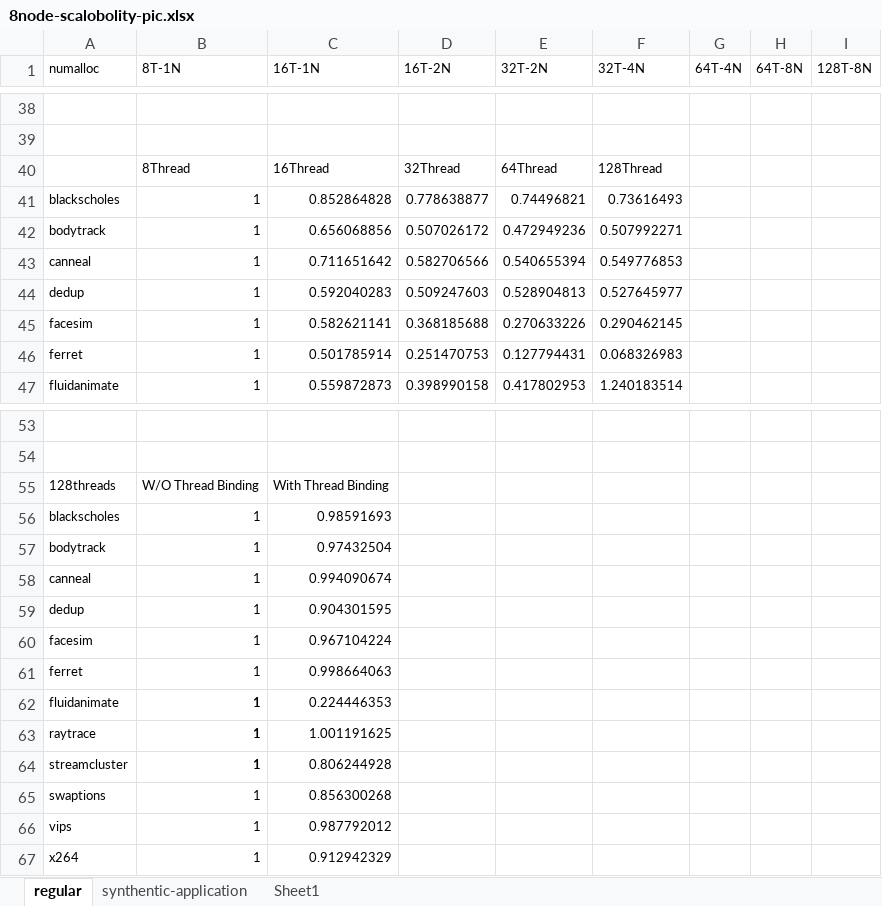
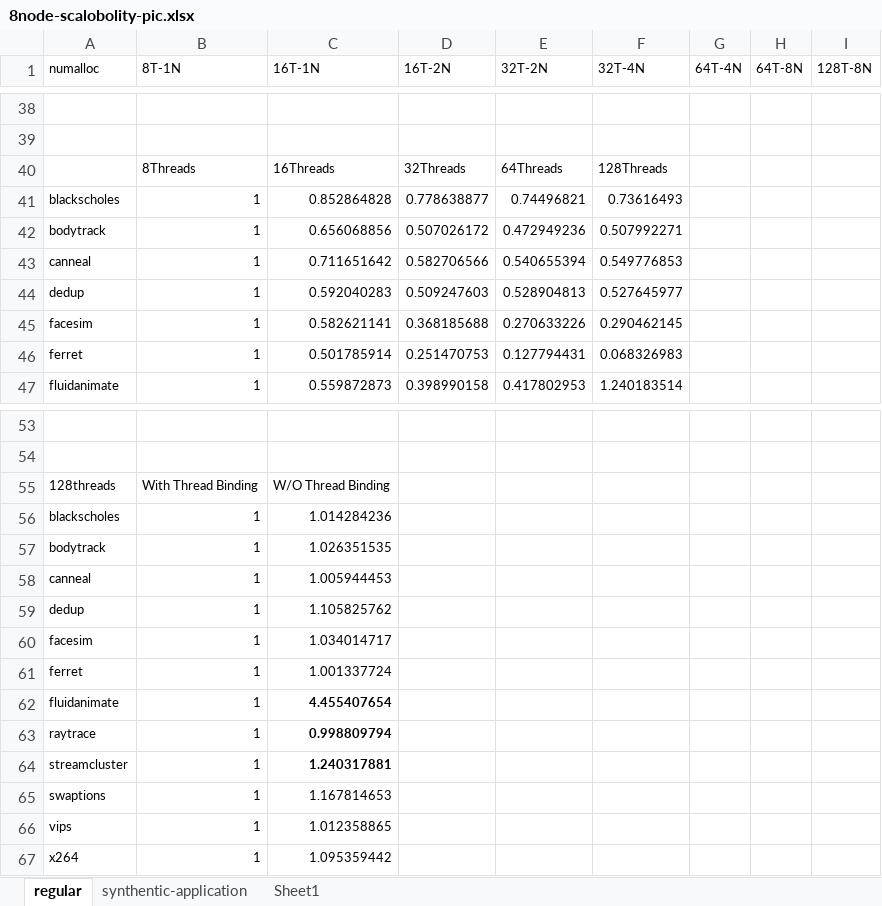
Before and after one commit to UTSASRG/numalloc, an Excel workbook: paper/data/scalobility/8node-scalobolity-pic.xlsx, sheet regular, drawn as a sheet; only a part is shown, gaps mark what is left out; values as stored, in another font and other column widths than the file's, no borders; charts and pictures not drawn; the diff names each change by its address in the sheet, - before the commit and + after, or states it on an @@ line.

```diff
--- a/paper/data/scalobility/8node-scalobolity-pic.xlsx (sheet regular)
+++ b/paper/data/scalobility/8node-scalobolity-pic.xlsx (sheet regular)
-B40 (8T-1N): 8Thread
+B40 (8T-1N): 8Threads
-C40 (16T-1N): 16Thread
+C40 (16T-1N): 16Threads
-D40 (16T-2N): 32Thread
+D40 (16T-2N): 32Threads
-E40 (32T-2N): 64Thread
+E40 (32T-2N): 64Threads
-F40 (32T-4N): 128Thread
+F40 (32T-4N): 128Threads
-B55 (8T-1N): W/O Thread Binding
+B55 (8T-1N): With Thread Binding
-C55 (16T-1N): With Thread Binding
+C55 (16T-1N): W/O Thread Binding
-C56 (16T-1N): 0.98591693
+C56 (16T-1N): 1.014284236
-C57 (16T-1N): 0.97432504
+C57 (16T-1N): 1.026351535
-C58 (16T-1N): 0.994090674
+C58 (16T-1N): 1.005944453
-C59 (16T-1N): 0.904301595
+C59 (16T-1N): 1.105825762
-C60 (16T-1N): 0.967104224
+C60 (16T-1N): 1.034014717
-C61 (16T-1N): 0.998664063
+C61 (16T-1N): 1.001337724
-B62:B64 bold: on
+B62:B64 bold: off
-C62 (16T-1N): 0.224446353
+C62 (16T-1N): 4.455407654
-C62:C64 bold: off
+C62:C64 bold: on
-C63 (16T-1N): 1.001191625
+C63 (16T-1N): 0.998809794
-C64 (16T-1N): 0.806244928
+C64 (16T-1N): 1.240317881
-C65 (16T-1N): 0.856300268
+C65 (16T-1N): 1.167814653
-C66 (16T-1N): 0.987792012
+C66 (16T-1N): 1.012358865
-C67 (16T-1N): 0.912942329
+C67 (16T-1N): 1.095359442
```
Also changed, not shown: charts or pictures, paper/data/regular/8node-final-pic.xlsx, paper/data/scalobility/8node-scalobility.xlsx, 12 other files.
